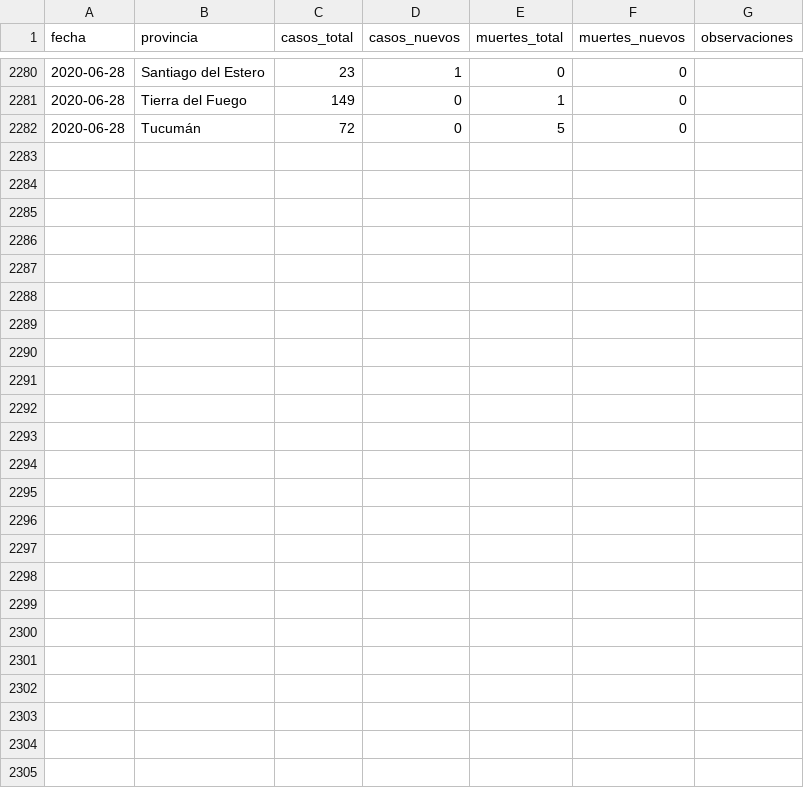
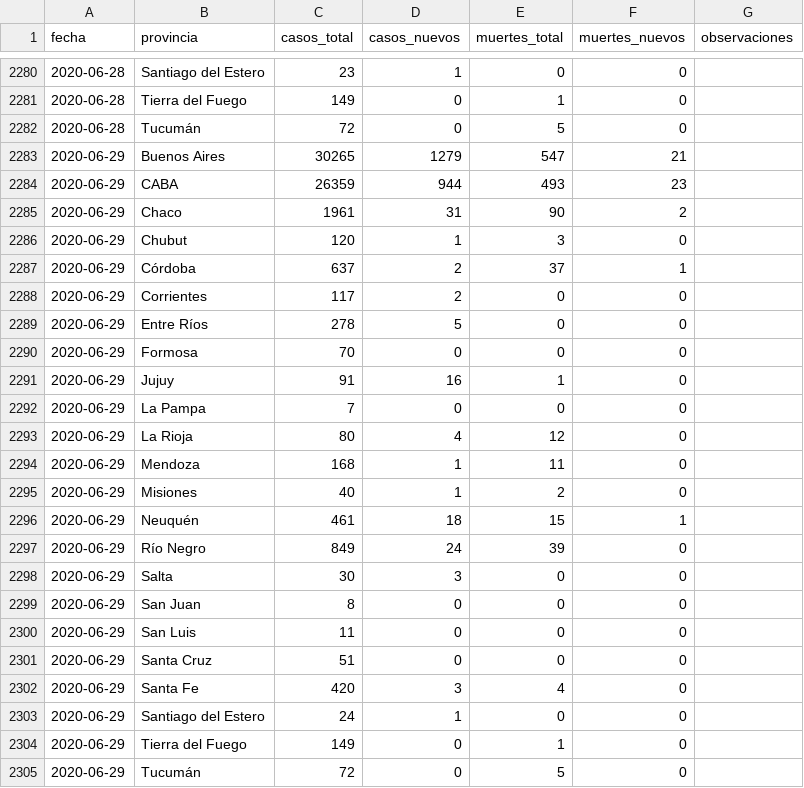
Before and after one commit to lucia15/Database-Covid19-Argentina, a CSV file: Argentina-covid19-por-provincia.csv, drawn as a sheet; only a part is shown, gaps mark what is left out; the diff names each change by its address in the sheet, - before the commit and + after, or states it on an @@ line.

```diff
--- a/Argentina-covid19-por-provincia.csv
+++ b/Argentina-covid19-por-provincia.csv
+row 2283: 2020-06-29 | Buenos Aires | 30265 | 1279 | 547 | 21
+row 2284: 2020-06-29 | CABA | 26359 | 944 | 493 | 23
+row 2285: 2020-06-29 | Chaco | 1961 | 31 | 90 | 2
+row 2286: 2020-06-29 | Chubut | 120 | 1 | 3 | 0
+row 2287: 2020-06-29 | Córdoba | 637 | 2 | 37 | 1
+row 2288: 2020-06-29 | Corrientes | 117 | 2 | 0 | 0
+row 2289: 2020-06-29 | Entre Ríos | 278 | 5 | 0 | 0
+row 2290: 2020-06-29 | Formosa | 70 | 0 | 0 | 0
+row 2291: 2020-06-29 | Jujuy | 91 | 16 | 1 | 0
+row 2292: 2020-06-29 | La Pampa | 7 | 0 | 0 | 0
+row 2293: 2020-06-29 | La Rioja | 80 | 4 | 12 | 0
+row 2294: 2020-06-29 | Mendoza | 168 | 1 | 11 | 0
+row 2295: 2020-06-29 | Misiones | 40 | 1 | 2 | 0
+row 2296: 2020-06-29 | Neuquén | 461 | 18 | 15 | 1
+row 2297: 2020-06-29 | Río Negro | 849 | 24 | 39 | 0
+row 2298: 2020-06-29 | Salta | 30 | 3 | 0 | 0
+row 2299: 2020-06-29 | San Juan | 8 | 0 | 0 | 0
+row 2300: 2020-06-29 | San Luis | 11 | 0 | 0 | 0
+row 2301: 2020-06-29 | Santa Cruz | 51 | 0 | 0 | 0
+row 2302: 2020-06-29 | Santa Fe | 420 | 3 | 4 | 0
+row 2303: 2020-06-29 | Santiago del Estero | 24 | 1 | 0 | 0
+row 2304: 2020-06-29 | Tierra del Fuego | 149 | 0 | 1 | 0
+row 2305: 2020-06-29 | Tucumán | 72 | 0 | 5 | 0
```
Also changed, not shown: Argentina-covid19-fallecidos.csv, Argentina-covid19.csv, 1 other file.
